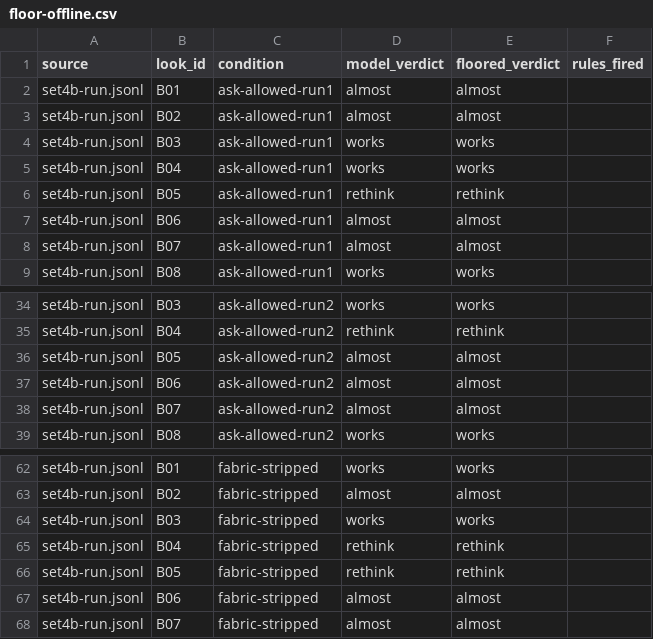
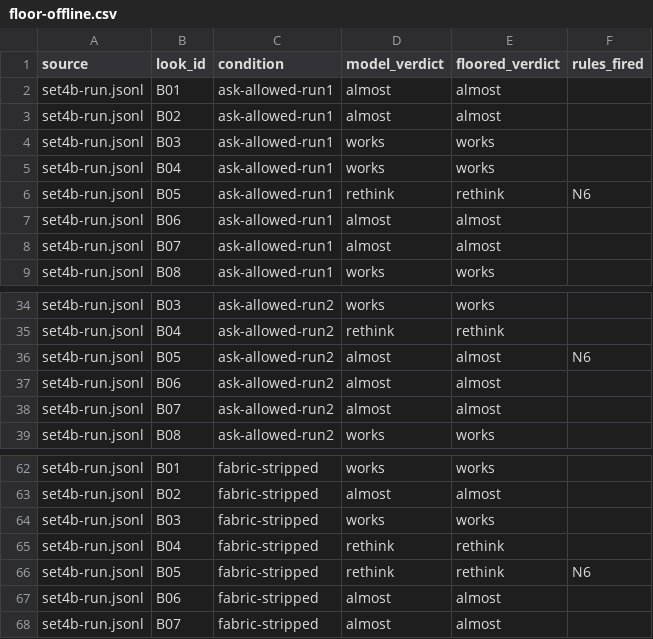
Before and after one commit to amasco619/ClosetNew, a CSV file: docs/reports/judge-experiment/floor-offline.csv, drawn as a sheet; only a part is shown, gaps mark what is left out.

```diff
--- a/docs/reports/judge-experiment/floor-offline.csv
+++ b/docs/reports/judge-experiment/floor-offline.csv
@@ -5,3 +5,3 @@ source,look_id,condition,model_verdict,floored_verdict,rules_fired
 "set4b-run.jsonl","B04","ask-allowed-run1","works","works",""
-"set4b-run.jsonl","B05","ask-allowed-run1","rethink","rethink",""
+"set4b-run.jsonl","B05","ask-allowed-run1","rethink","rethink","N6"
 "set4b-run.jsonl","B06","ask-allowed-run1","almost","almost",""
@@ -35,3 +35,3 @@ source,look_id,condition,model_verdict,floored_verdict,rules_fired
 "set4b-run.jsonl","B04","ask-allowed-run2","rethink","rethink",""
-"set4b-run.jsonl","B05","ask-allowed-run2","almost","almost",""
+"set4b-run.jsonl","B05","ask-allowed-run2","almost","almost","N6"
 "set4b-run.jsonl","B06","ask-allowed-run2","almost","almost",""
@@ -65,3 +65,3 @@ source,look_id,condition,model_verdict,floored_verdict,rules_fired
 "set4b-run.jsonl","B04","fabric-stripped","rethink","rethink",""
-"set4b-run.jsonl","B05","fabric-stripped","rethink","rethink",""
+"set4b-run.jsonl","B05","fabric-stripped","rethink","rethink","N6"
 "set4b-run.jsonl","B06","fabric-stripped","almost","almost",""
```
Also changed, not shown: 3 other files.
